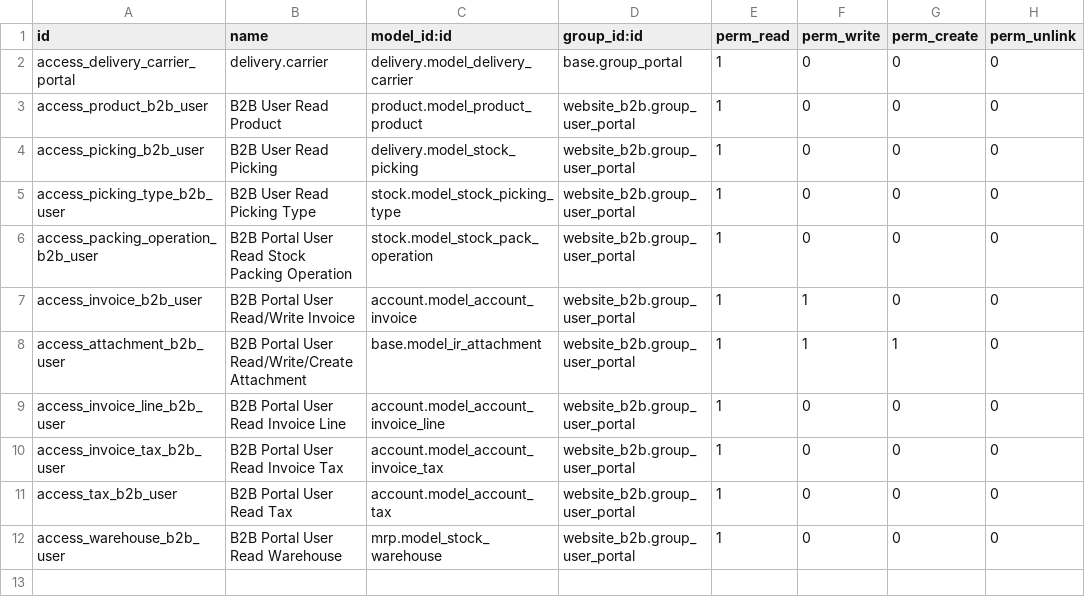
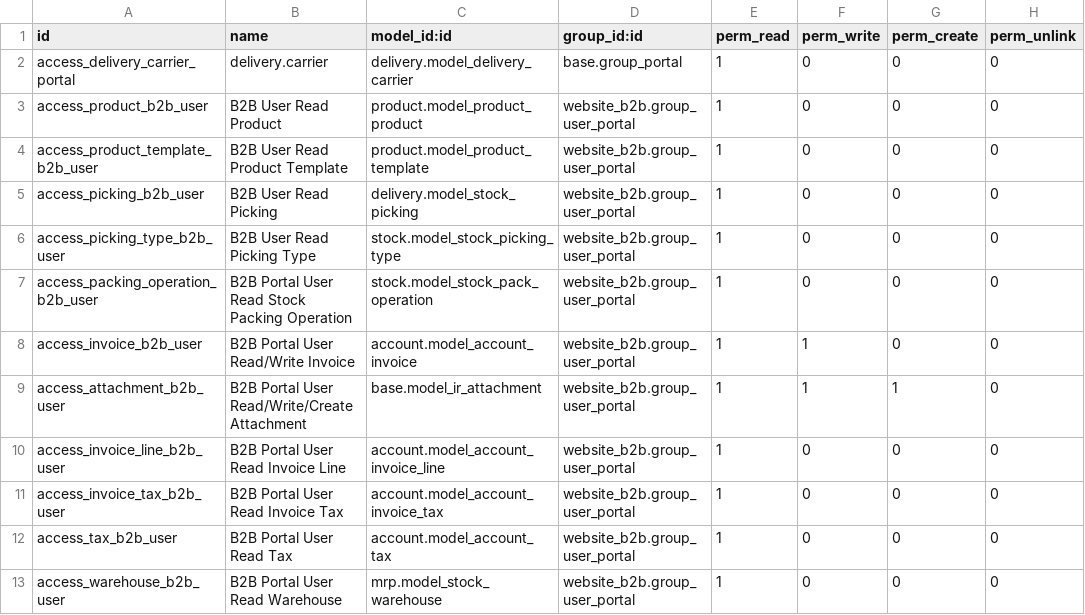
Before and after one commit to gab-odoo/custom, a CSV file: website_b2b/security/ir.model.access.csv, drawn as a sheet.

```diff
--- a/website_b2b/security/ir.model.access.csv
+++ b/website_b2b/security/ir.model.access.csv
@@ -3,2 +3,3 @@ access_delivery_carrier_portal,delivery.carrier,delivery.model_delivery_carrier,
 access_product_b2b_user,B2B User Read Product,product.model_product_product,website_b2b.group_user_portal,1,0,0,0
+access_product_template_b2b_user,B2B User Read Product Template,product.model_product_template,website_b2b.group_user_portal,1,0,0,0
 access_picking_b2b_user,B2B User Read Picking,delivery.model_stock_picking,website_b2b.group_user_portal,1,0,0,0
```
Also changed, not shown: 3 other files.
